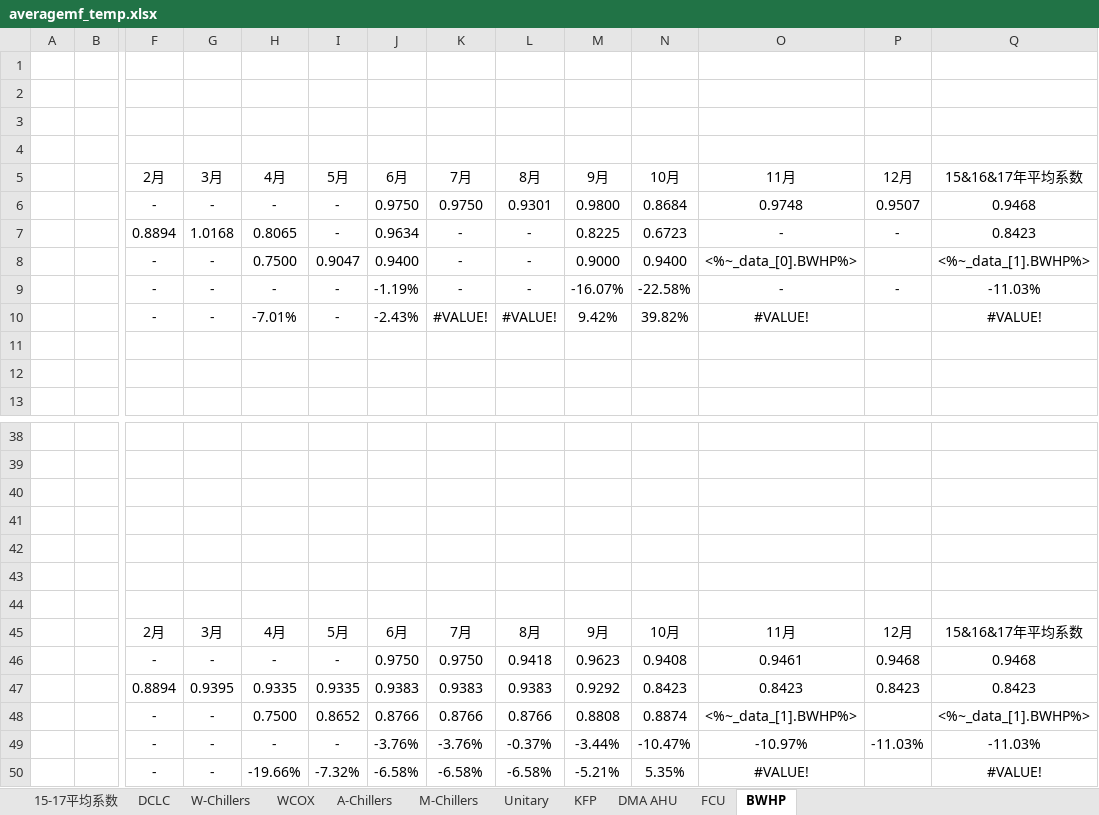
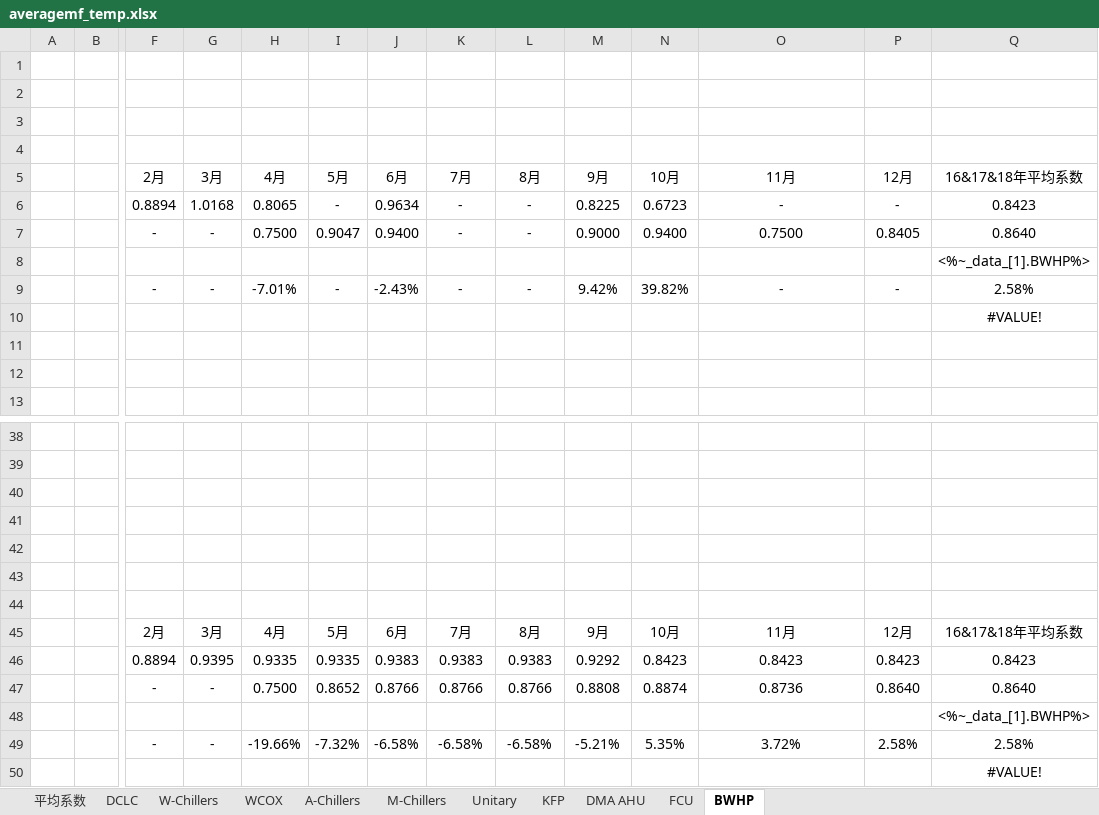
Before and after one commit to chumingjun79/Indent, an Excel workbook: excel/averagemf_temp.xlsx, sheet BWHP, drawn as a sheet; only a part is shown, gaps mark what is left out; values as stored, in another font and other column widths than the file's, no borders; charts and pictures not drawn; removed rows and columns are numbered as before the commit, all else as after; rows hold the shown columns only; the diff names each change by its address in the sheet, - before the commit and + after, or states it on an @@ line.

```diff
--- a/excel/averagemf_temp.xlsx (sheet BWHP)
+++ b/excel/averagemf_temp.xlsx (sheet BWHP)
-sheet tab: 15-17平均系数
+sheet tab: 平均系数
-Q5: 15&16&17年平均系数
+Q5: 16&17&18年平均系数
-row 6:  |  | - | - | - | - | 0.9750 | 0.9750 | 0.9301 | 0.9800 | 0.8684 | 0.9748 | 0.9507 | 0.9468
-O7: <%~_data_[0].BWHP%>
+O7: 0.7500
-P7: (empty)
+P7: 0.8405
-Q7: <%~_data_[1].BWHP%>
+Q7: 0.8640
-row 9:  |  | - | - | - | - | -1.19% | - | - | -16.07% | -22.58% | - | - | -11.03%
+row 8:  |  |  |  |  |  |  |  |  |  |  |  |  | <%~_data_[1].BWHP%>
-K9: #VALUE!
+K9: -
-L9: #VALUE!
+L9: -
-O9: #VALUE!
+O9: -
-P9: (empty)
+P9: -
-Q9: #VALUE!
+Q9: 2.58%
+row 10:  |  |  |  |  |  |  |  |  |  |  |  |  | #VALUE!
-Q45: 15&16&17年平均系数
+Q45: 16&17&18年平均系数
-row 46:  |  | - | - | - | - | 0.9750 | 0.9750 | 0.9418 | 0.9623 | 0.9408 | 0.9461 | 0.9468 | 0.9468
-O47: <%~_data_[1].BWHP%>
+O47: 0.8736
-P47: (empty)
+P47: 0.8640
-Q47: <%~_data_[1].BWHP%>
+Q47: 0.8640
-row 49:  |  | - | - | - | - | -3.76% | -3.76% | -0.37% | -3.44% | -10.47% | -10.97% | -11.03% | -11.03%
+row 48:  |  |  |  |  |  |  |  |  |  |  |  |  | <%~_data_[1].BWHP%>
-O49: #VALUE!
+O49: 3.72%
-P49: (empty)
+P49: 2.58%
-Q49: #VALUE!
+Q49: 2.58%
+row 50:  |  |  |  |  |  |  |  |  |  |  |  |  | #VALUE!
```
Also changed, not shown: sheet WCOX, sheet FCU, sheet DMA AHU, sheet KFP, sheet DCLC, sheet Unitary, 4 more sheets, formulas that keep their value, charts or pictures, excel/averagemf.xlsx, excel/officereport.xlsx, 20 other files.
